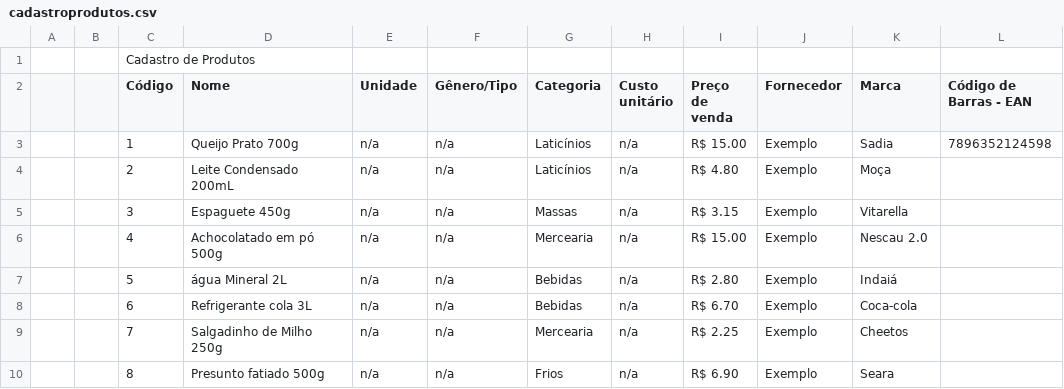
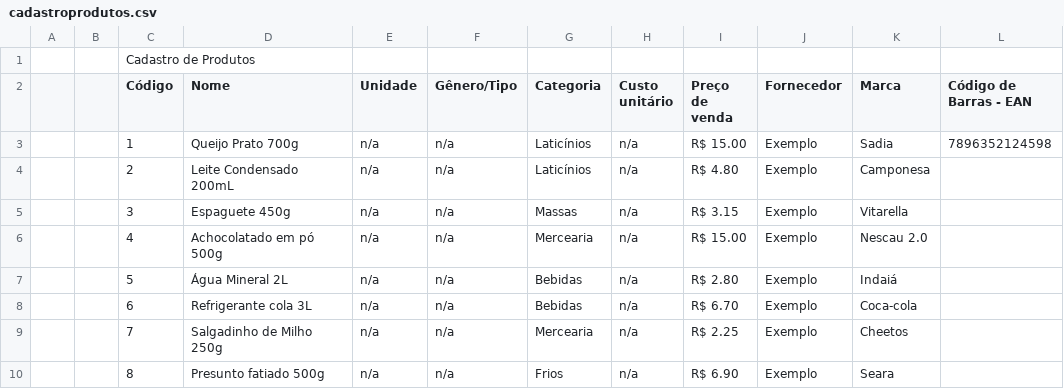
Before and after one commit to InovaUFRPE/I-Market, a CSV file: app/src/main/res/raw/cadastroprodutos.csv, drawn as a sheet.

```diff
--- a/app/src/main/res/raw/cadastroprodutos.csv
+++ b/app/src/main/res/raw/cadastroprodutos.csv
@@ -3,6 +3,6 @@
 ,,1,Queijo Prato 700g,n/a,n/a,Laticínios,n/a,R$ 15.00,Exemplo,Sadia,7896352124598
-,,2,Leite Condensado 200mL,n/a,n/a,Laticínios,n/a,R$ 4.80,Exemplo,Moça,
+,,2,Leite Condensado 200mL,n/a,n/a,Laticínios,n/a,R$ 4.80,Exemplo,Camponesa,
 ,,3,Espaguete 450g,n/a,n/a,Massas,n/a,R$ 3.15,Exemplo,Vitarella,
 ,,4,Achocolatado em pó 500g,n/a,n/a,Mercearia,n/a,R$ 15.00,Exemplo,Nescau 2.0,
-,,5,água Mineral 2L,n/a,n/a,Bebidas,n/a,R$ 2.80,Exemplo,Indaiá,
+,,5,Água Mineral 2L,n/a,n/a,Bebidas,n/a,R$ 2.80,Exemplo,Indaiá,
 ,,6,Refrigerante cola 3L,n/a,n/a,Bebidas,n/a,R$ 6.70,Exemplo,Coca-cola,
```
Also changed, not shown: 18 other files.
